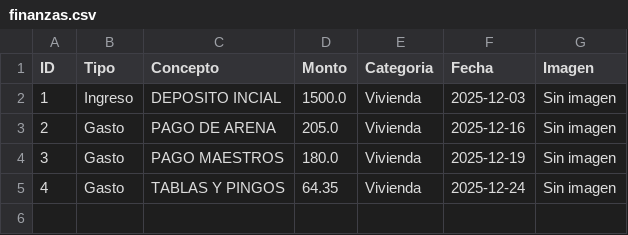
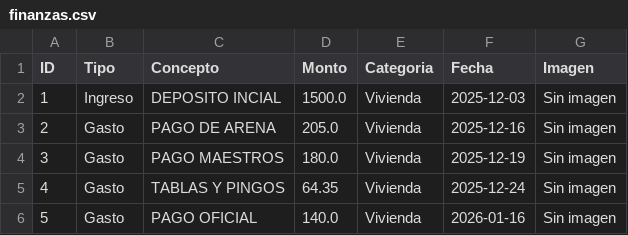
Before and after one commit to paesloma/app-gastos-python, a CSV file: finanzas.csv, drawn as a sheet; the diff names each change by its address in the sheet, - before the commit and + after, or states it on an @@ line.

Commit message:
Sincronización total

```diff
--- a/finanzas.csv
+++ b/finanzas.csv
+row 6: 5 | Gasto | PAGO OFICIAL | 140.0 | Vivienda | 2026-01-16 | Sin imagen
```
